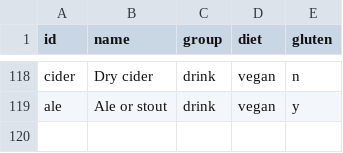
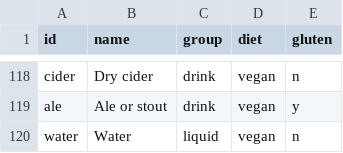
Before and after one commit to build40for40/day16, a CSV file: recipes/data/pantry.csv, drawn as a sheet; only a part is shown, gaps mark what is left out; the diff names each change by its address in the sheet, - before the commit and + after, or states it on an @@ line.

```diff
--- a/recipes/data/pantry.csv
+++ b/recipes/data/pantry.csv
+row 120: water | Water | liquid | vegan | n
```
Also changed, not shown: 59 other files.
